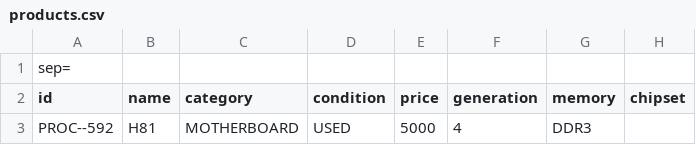
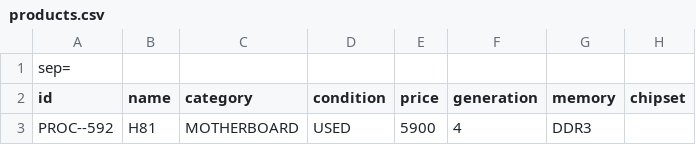
Before and after one commit to sandaruwanthimira105-ship-it/sandaruwancomputerlk, a CSV file: data/products.csv, drawn as a sheet; only a part is shown; the diff names each change by its address in the sheet, - before the commit and + after, or states it on an @@ line.

Commit message:
Update products.csv

```diff
--- a/data/products.csv
+++ b/data/products.csv
-E3 (price): 5000
+E3 (price): 5900
```
